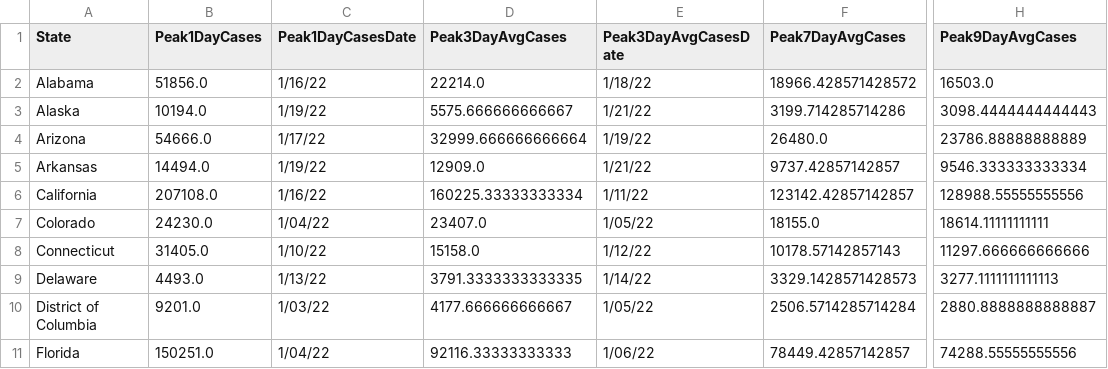
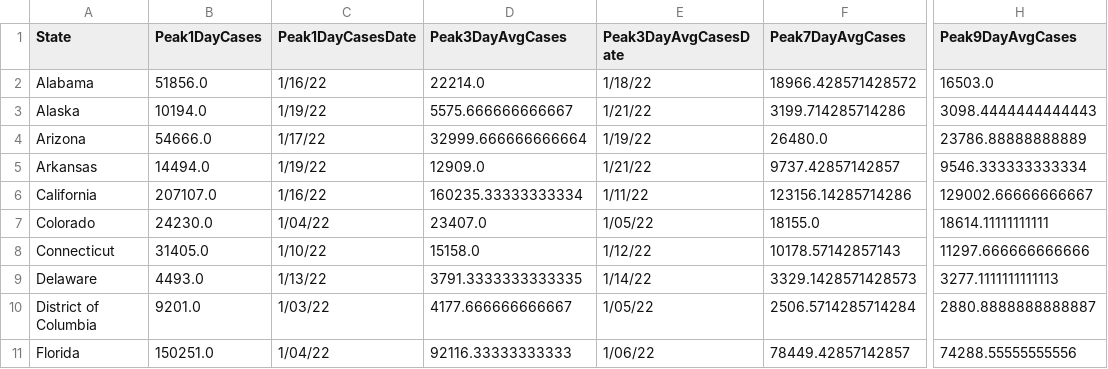
Before and after one commit to painmanagementcollaboratory/Rolling-Peak-COVID-Data-by-State, a CSV file: COVID-Peaks.csv, drawn as a sheet; only a part is shown, gaps mark what is left out; the diff names each change by its address in the sheet, - before the commit and + after, or states it on an @@ line.

```diff
--- a/COVID-Peaks.csv
+++ b/COVID-Peaks.csv
-B6 (Peak1DayCases): 207108.0
+B6 (Peak1DayCases): 207107.0
-D6 (Peak3DayAvgCases): 160225.33333333334
+D6 (Peak3DayAvgCases): 160235.33333333334
-F6 (Peak7DayAvgCases): 123142.42857142857
+F6 (Peak7DayAvgCases): 123156.14285714286
-H6 (Peak9DayAvgCases): 128988.55555555556
+H6 (Peak9DayAvgCases): 129002.66666666667
```
Also changed, not shown: data/COVID-19-Cases-USA-By-State.csv, data/COVID-19-Deaths-USA-By-State.csv.
